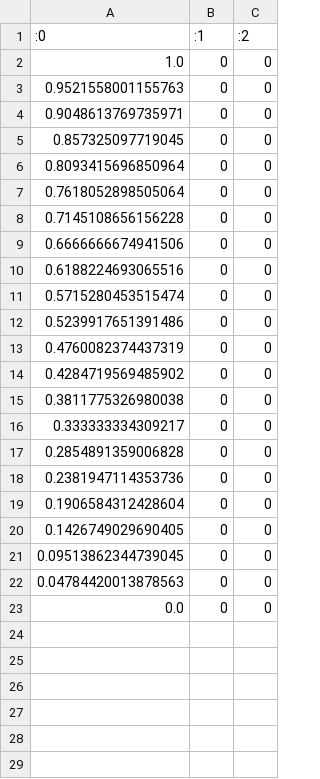
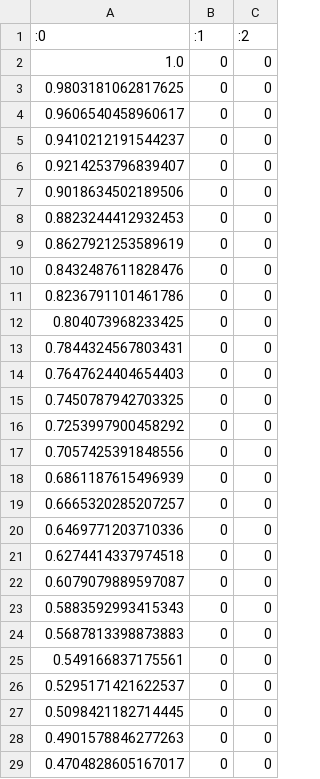
Before and after one commit to Michele-s-team/finite_elements, a CSV file: generate_mesh/2d/square_no_circle/line/solution/sub_meshes/1/vertices.csv, drawn as a sheet; only a part is shown; the shorter side is filled out with more unchanged rows; the diff covers the shown part only.

```diff
--- a/generate_mesh/2d/square_no_circle/line/solution/sub_meshes/1/vertices.csv
+++ b/generate_mesh/2d/square_no_circle/line/solution/sub_meshes/1/vertices.csv
@@ -2,21 +2,28 @@
 1.0, 0, 0
-0.9521558001155763, 0, 0
-0.9048613769735971, 0, 0
-0.857325097719045, 0, 0
-0.8093415696850964, 0, 0
-0.7618052898505064, 0, 0
-0.7145108656156228, 0, 0
-0.6666666674941506, 0, 0
-0.6188224693065516, 0, 0
-0.5715280453515474, 0, 0
-0.5239917651391486, 0, 0
-0.4760082374437319, 0, 0
-0.4284719569485902, 0, 0
-0.3811775326980038, 0, 0
-0.333333334309217, 0, 0
-0.2854891359006828, 0, 0
-0.2381947114353736, 0, 0
-0.1906584312428604, 0, 0
-0.1426749029690405, 0, 0
-0.09513862344739045, 0, 0
-0.04784420013878563, 0, 0
+0.9803181062817625, 0, 0
+0.9606540458960617, 0, 0
+0.9410212191544237, 0, 0
+0.9214253796839407, 0, 0
+0.9018634502189506, 0, 0
+0.8823244412932453, 0, 0
+0.8627921253589619, 0, 0
+0.8432487611828476, 0, 0
+0.8236791101461786, 0, 0
+0.804073968233425, 0, 0
+0.7844324567803431, 0, 0
+0.7647624404654403, 0, 0
+0.7450787942703325, 0, 0
+0.7253997900458292, 0, 0
+0.7057425391848556, 0, 0
+0.6861187615496939, 0, 0
+0.6665320285207257, 0, 0
+0.6469771203710336, 0, 0
+0.6274414337974518, 0, 0
+0.6079079889597087, 0, 0
+0.5883592993415343, 0, 0
+0.5687813398873883, 0, 0
+0.549166837175561, 0, 0
+0.5295171421622537, 0, 0
+0.5098421182714445, 0, 0
+0.4901578846277263, 0, 0
+0.4704828605167017, 0, 0
```
Also changed, not shown: 23 added rows elsewhere in this file, generate_mesh/2d/square_no_circle/line/mesh_parameters.csv, generate_mesh/2d/square_no_circle/line/solution/boundary_points_id_2.csv, 22 other files.
